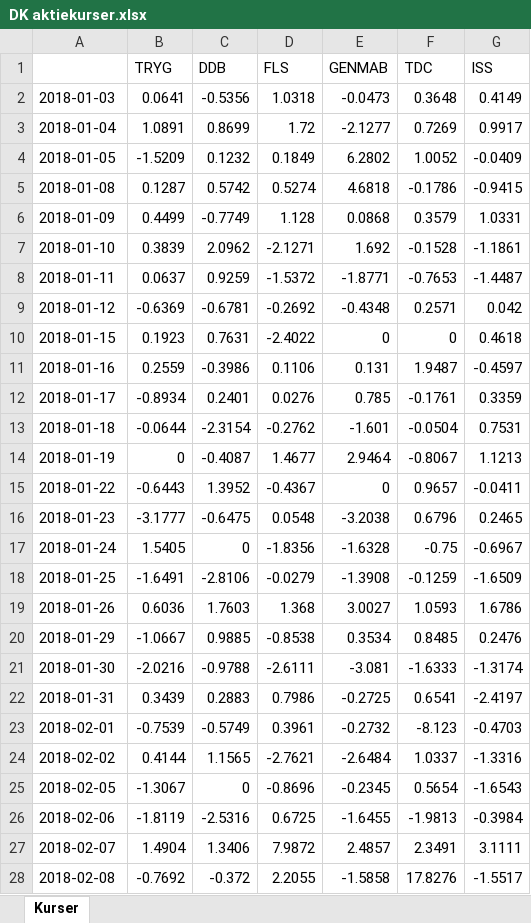
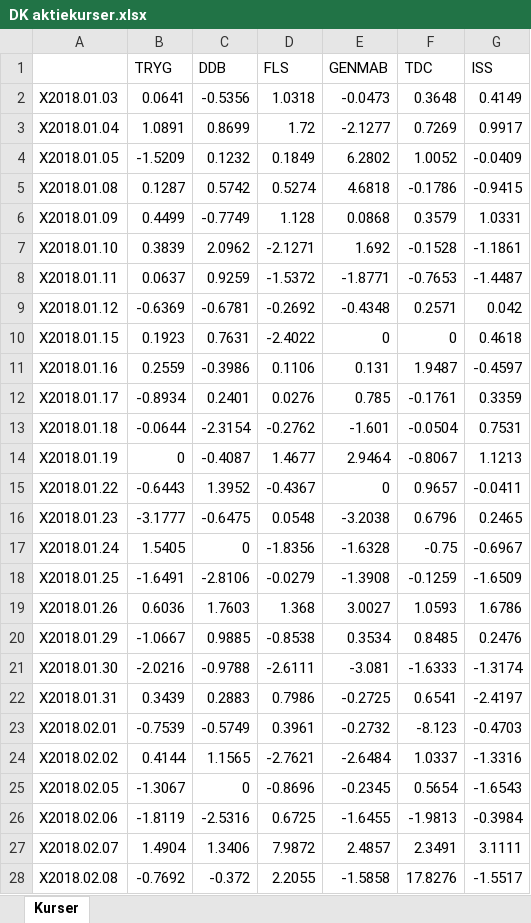
Before and after one commit to cphthomas/stat2019, an Excel workbook: DK aktiekurser.xlsx, sheet Kurser, drawn as a sheet; only a part is shown; values as stored, in another font and other column widths than the file's, no borders; the diff covers the shown part only; the diff names each change by its address in the sheet, - before the commit and + after, or states it on an @@ line.

```diff
--- a/DK aktiekurser.xlsx (sheet Kurser)
+++ b/DK aktiekurser.xlsx (sheet Kurser)
-A2: 2018-01-03
+A2: X2018.01.03
-A3: 2018-01-04
+A3: X2018.01.04
-A4: 2018-01-05
+A4: X2018.01.05
-A5: 2018-01-08
+A5: X2018.01.08
-A6: 2018-01-09
+A6: X2018.01.09
-A7: 2018-01-10
+A7: X2018.01.10
-A8: 2018-01-11
+A8: X2018.01.11
-A9: 2018-01-12
+A9: X2018.01.12
-A10: 2018-01-15
+A10: X2018.01.15
-A11: 2018-01-16
+A11: X2018.01.16
-A12: 2018-01-17
+A12: X2018.01.17
-A13: 2018-01-18
+A13: X2018.01.18
-A14: 2018-01-19
+A14: X2018.01.19
-A15: 2018-01-22
+A15: X2018.01.22
-A16: 2018-01-23
+A16: X2018.01.23
-A17: 2018-01-24
+A17: X2018.01.24
-A18: 2018-01-25
+A18: X2018.01.25
-A19: 2018-01-26
+A19: X2018.01.26
-A20: 2018-01-29
+A20: X2018.01.29
-A21: 2018-01-30
+A21: X2018.01.30
-A22: 2018-01-31
+A22: X2018.01.31
-A23: 2018-02-01
+A23: X2018.02.01
-A24: 2018-02-02
+A24: X2018.02.02
-A25: 2018-02-05
+A25: X2018.02.05
-A26: 2018-02-06
+A26: X2018.02.06
-A27: 2018-02-07
+A27: X2018.02.07
-A28: 2018-02-08
+A28: X2018.02.08
```
Also changed, not shown: other rows of this sheet, 31 other files.
